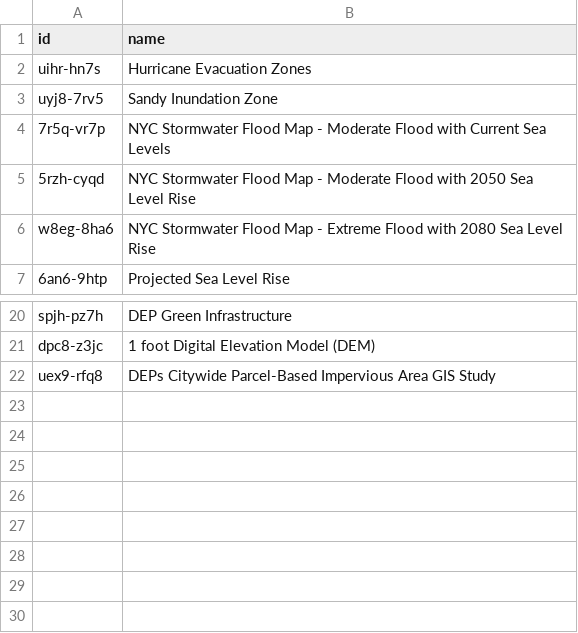
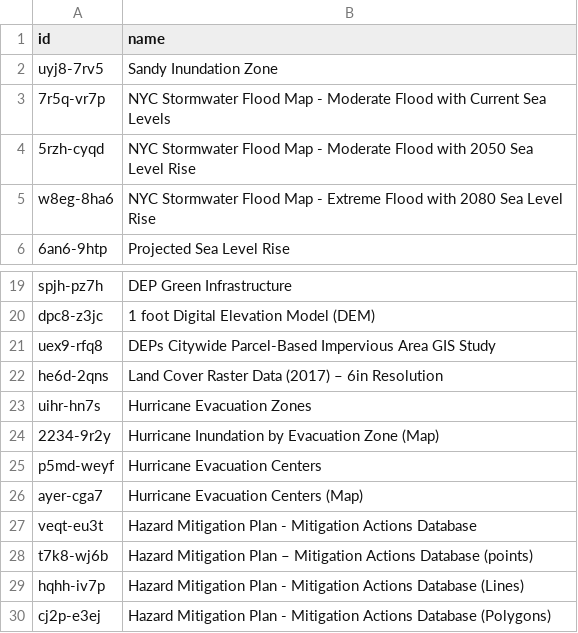
Before and after one commit to mebauer/nyc-flood-data, a CSV file: datasets.csv, drawn as a sheet; only a part is shown, gaps mark what is left out.

Commit message:
adding more datasets related to flooding

```diff
--- a/datasets.csv
+++ b/datasets.csv
@@ -1,3 +1,2 @@
 id,name
-uihr-hn7s,Hurricane Evacuation Zones
 uyj8-7rv5,Sandy Inundation Zone
@@ -22 +21,10 @@ dpc8-z3jc,1 foot Digital Elevation Model (DEM)
 uex9-rfq8,DEPs Citywide Parcel-Based Impervious Area GIS Study
+he6d-2qns,Land Cover Raster Data (2017) – 6in Resolution
+uihr-hn7s,Hurricane Evacuation Zones
+2234-9r2y,Hurricane Inundation by Evacuation Zone (Map)
+p5md-weyf,Hurricane Evacuation Centers
+ayer-cga7,Hurricane Evacuation Centers (Map)
+veqt-eu3t,Hazard Mitigation Plan - Mitigation Actions Database
+t7k8-wj6b,Hazard Mitigation Plan – Mitigation Actions Database (points)
+hqhh-iv7p,Hazard Mitigation Plan - Mitigation Actions Database (Lines)
+cj2p-e3ej,Hazard Mitigation Plan - Mitigation Actions Database (Polygons)
```
Also changed, not shown: 2 other files.
